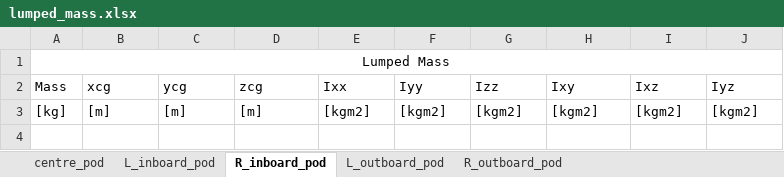
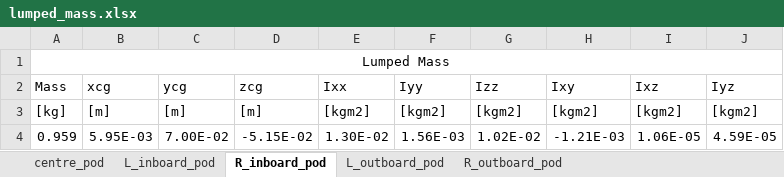
Before and after one commit to fonsocarre/UM-xhale, an Excel workbook: inputs/lumped_mass.xlsx, sheet R_inboard_pod, drawn as a sheet; values as stored, in another font and other column widths than the file's, no borders; the diff names each change by its address in the sheet, - before the commit and + after, or states it on an @@ line.

```diff
--- a/inputs/lumped_mass.xlsx (sheet R_inboard_pod)
+++ b/inputs/lumped_mass.xlsx (sheet R_inboard_pod)
+row 4: 0.959 | 5.95E-03 | 7.00E-02 | -5.15E-02 | 1.30E-02 | 1.56E-03 | 1.02E-02 | -1.21E-03 | 1.06E-05 | 4.59E-05
```
Also changed, not shown: sheet L_outboard_pod, sheet R_outboard_pod, inputs/aero_properties.xlsx, inputs/beam_properties.xlsx, 3 other files.
